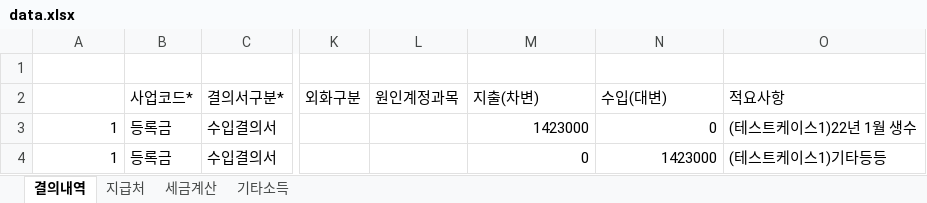
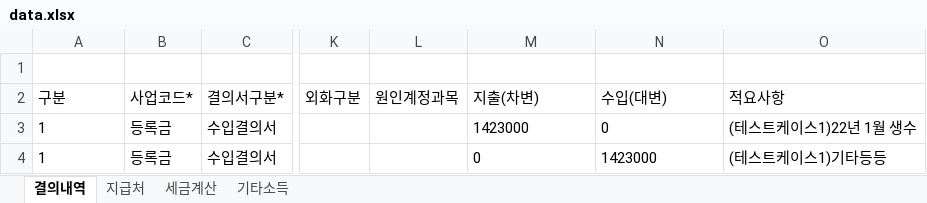
Before and after one commit to HAMA-system/HAMA, an Excel workbook: data.xlsx, sheet 결의내역, drawn as a sheet; only a part is shown, gaps mark what is left out; values as stored, in another font and other column widths than the file's, no borders; the diff names each change by its address in the sheet, - before the commit and + after, or states it on an @@ line.

Commit message:
테케2 세금계산서 추가

```diff
--- a/data.xlsx (sheet 결의내역)
+++ b/data.xlsx (sheet 결의내역)
-A2: (empty)
+A2: 구분
-A3:A4 alignment: right
+A3:A4 alignment: left
-M3:N4 alignment: right
+M3:N4 alignment: left
```
Also changed, not shown: sheet 세금계산.
